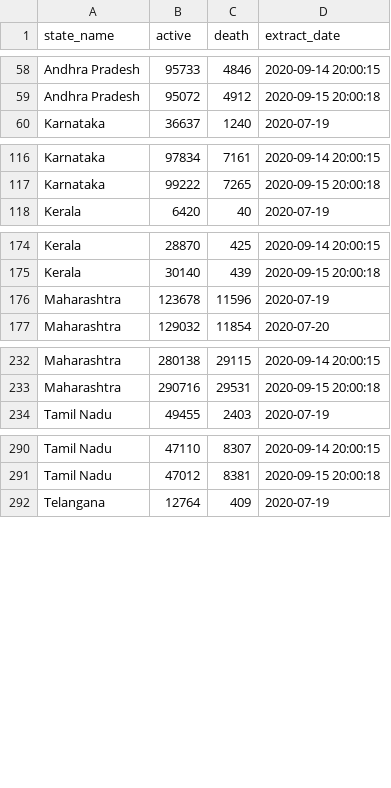
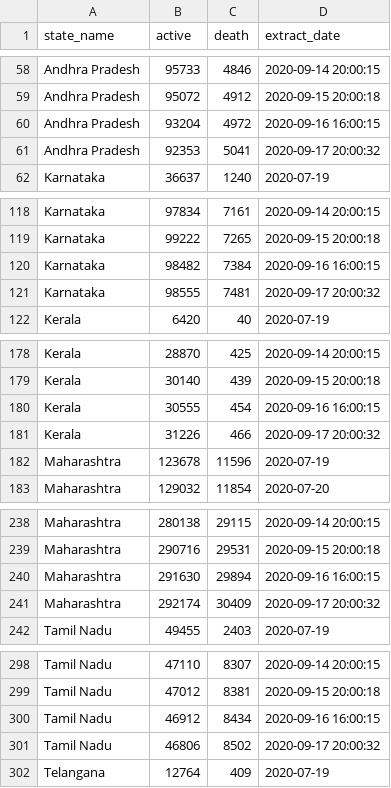
Before and after one commit to robinparriath/RPiWebsite, a CSV file: Datasets/Filtered_Covid19_MoHFW.csv, drawn as a sheet; only a part is shown, gaps mark what is left out; the diff covers the shown part only; the diff names each change by its address in the sheet, - before the commit and + after, or states it on an @@ line.

```diff
--- a/Datasets/Filtered_Covid19_MoHFW.csv
+++ b/Datasets/Filtered_Covid19_MoHFW.csv
+row 60: Andhra Pradesh | 93204 | 4972 | 2020-09-16 16:00:15
+row 61: Andhra Pradesh | 92353 | 5041 | 2020-09-17 20:00:32
+row 120: Karnataka | 98482 | 7384 | 2020-09-16 16:00:15
+row 121: Karnataka | 98555 | 7481 | 2020-09-17 20:00:32
+row 180: Kerala | 30555 | 454 | 2020-09-16 16:00:15
+row 181: Kerala | 31226 | 466 | 2020-09-17 20:00:32
+row 240: Maharashtra | 291630 | 29894 | 2020-09-16 16:00:15
+row 241: Maharashtra | 292174 | 30409 | 2020-09-17 20:00:32
+row 300: Tamil Nadu | 46912 | 8434 | 2020-09-16 16:00:15
+row 301: Tamil Nadu | 46806 | 8502 | 2020-09-17 20:00:32
```
Also changed, not shown: 2 added rows elsewhere in this file, Datasets/Filtered_Covid19_OWiD.csv, 4 other files.
